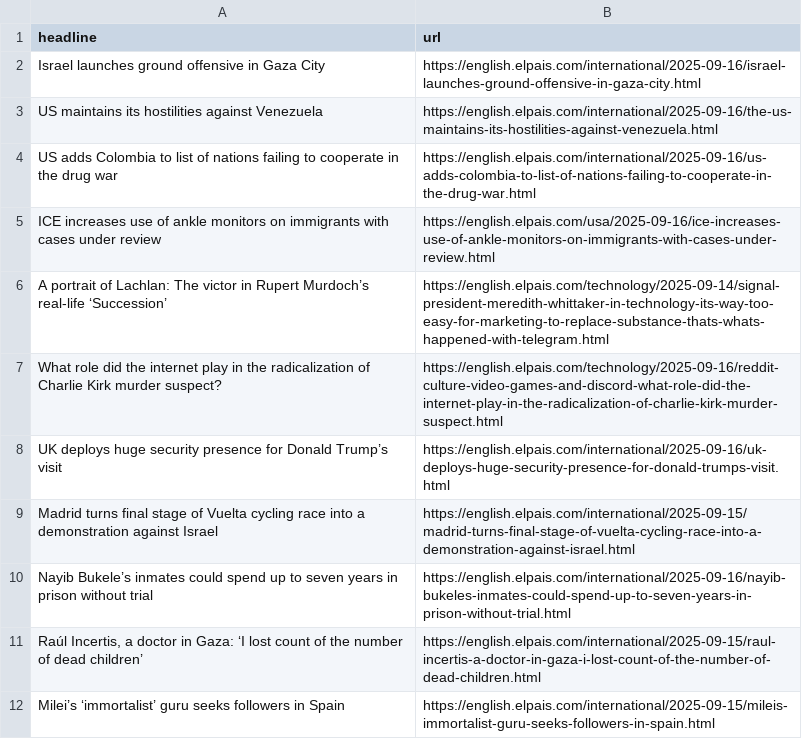
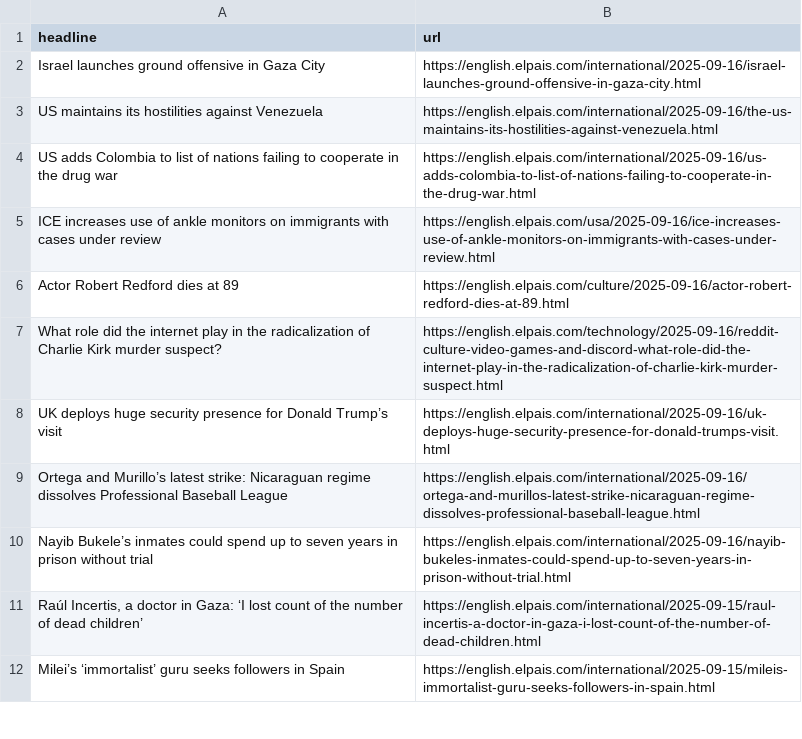
Before and after one commit to JSorrell99/el-pais-autoscraper, a CSV file: headlines.csv, drawn as a sheet; only a part is shown.

```diff
--- a/headlines.csv
+++ b/headlines.csv
@@ -5,6 +5,6 @@ US adds Colombia to list of nations failing to cooperate in the drug war,https:/
 ICE increases use of ankle monitors on immigrants with cases under review ,https://english.elpais.com/usa/2025-09-16/ice-increases-use-of-ankle-monitors-on-immigrants-with-cases-under-review.html
-A portrait of Lachlan: The victor in Rupert Murdoch’s real-life ‘Succession’,https://english.elpais.com/technology/2025-09-14/signal-president-meredith-whittaker-in-technology-its-way-too-easy-for-marketing-to-replace-substance-thats-whats-happened-with-telegram.html
+Actor Robert Redford dies at 89 ,https://english.elpais.com/culture/2025-09-16/actor-robert-redford-dies-at-89.html
 What role did the internet play in the radicalization of Charlie Kirk murder suspect?,https://english.elpais.com/technology/2025-09-16/reddit-culture-video-games-and-discord-what-role-did-the-internet-play-in-the-radicalization-of-charlie-kirk-murder-suspect.html
 UK deploys huge security presence for Donald Trump’s visit ,https://english.elpais.com/international/2025-09-16/uk-deploys-huge-security-presence-for-donald-trumps-visit.html
-Madrid turns final stage of Vuelta cycling race into a demonstration against Israel ,https://english.elpais.com/international/2025-09-15/madrid-turns-final-stage-of-vuelta-cycling-race-into-a-demonstration-against-israel.html
+Ortega and Murillo’s latest strike: Nicaraguan regime dissolves Professional Baseball League,https://english.elpais.com/international/2025-09-16/ortega-and-murillos-latest-strike-nicaraguan-regime-dissolves-professional-baseball-league.html
 Nayib Bukele’s inmates could spend up to seven years in prison without trial,https://english.elpais.com/international/2025-09-16/nayib-bukeles-inmates-could-spend-up-to-seven-years-in-prison-without-trial.html
```
